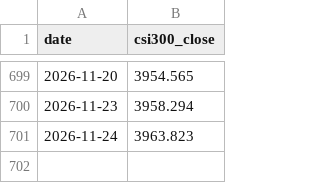
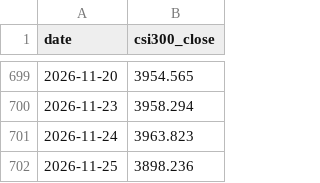
Before and after one commit to zee8765/etf-monitor, a CSV file: data/csi300_index_history.csv, drawn as a sheet; only a part is shown, gaps mark what is left out; the diff names each change by its address in the sheet, - before the commit and + after, or states it on an @@ line.

```diff
--- a/data/csi300_index_history.csv
+++ b/data/csi300_index_history.csv
+row 702: 2026-11-25 | 3898.236
```
Also changed, not shown: data/all_csi300_etf_market.csv, data/etf_market_components.csv.
